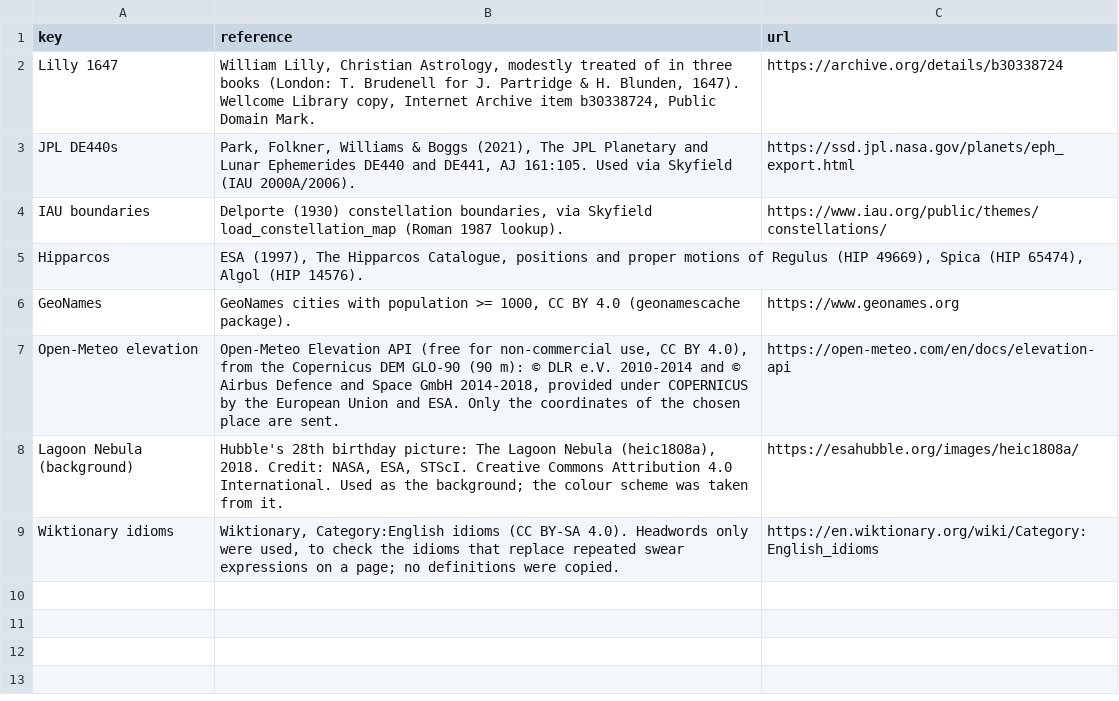
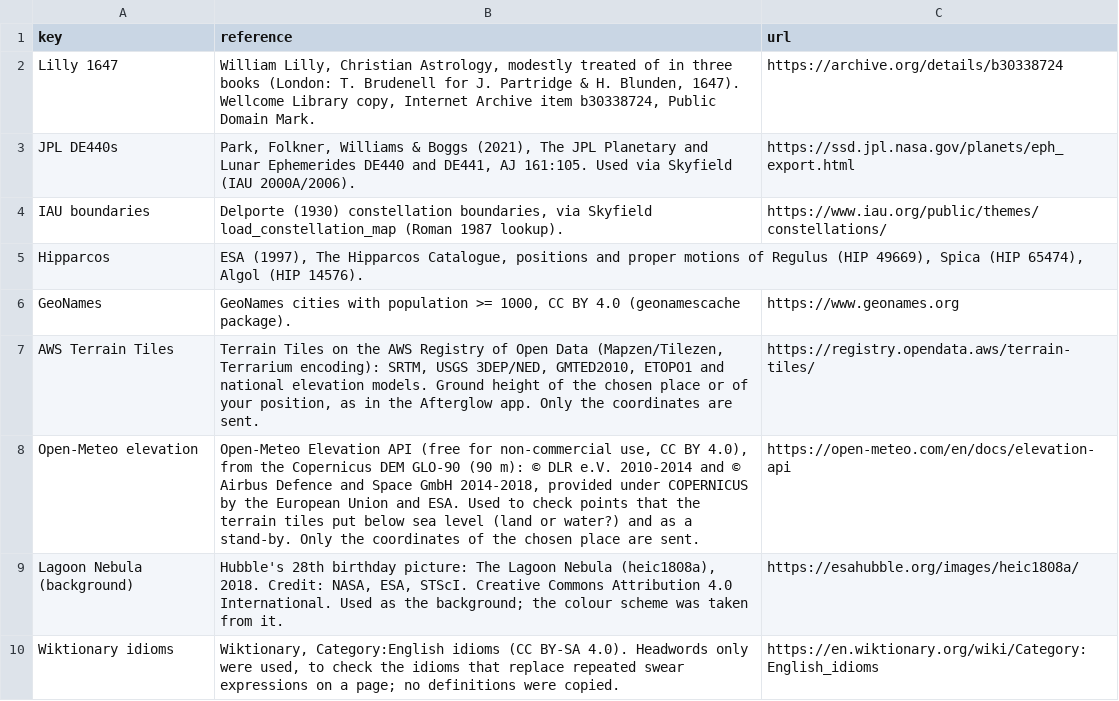
Before and after one commit to geradsmith81-dev/foul-mouthed-oracle, a CSV file: data/sources.csv, drawn as a sheet.

```diff
--- a/data/sources.csv
+++ b/data/sources.csv
@@ -6,3 +6,4 @@ Hipparcos,"ESA (1997), The Hipparcos Catalogue, positions and proper motions of
 GeoNames,"GeoNames cities with population >= 1000, CC BY 4.0 (geonamescache package).",https://www.geonames.org
-Open-Meteo elevation,"Open-Meteo Elevation API (free for non-commercial use, CC BY 4.0), from the Copernicus DEM GLO-90 (90 m): © DLR e.V. 2010-2014 and © Airbus Defence and Space GmbH 2014-2018, provided under COPERNICUS by the European Union and ESA. Only the coordinates of the chosen place are sent.",https://open-meteo.com/en/docs/elevation-api
+AWS Terrain Tiles,"Terrain Tiles on the AWS Registry of Open Data (Mapzen/Tilezen, Terrarium encoding): SRTM, USGS 3DEP/NED, GMTED2010, ETOPO1 and national elevation models. Ground height of the chosen place or of your position, as in the Afterglow app. Only the coordinates are sent.",https://registry.opendata.aws/terrain-tiles/
+Open-Meteo elevation,"Open-Meteo Elevation API (free for non-commercial use, CC BY 4.0), from the Copernicus DEM GLO-90 (90 m): © DLR e.V. 2010-2014 and © Airbus Defence and Space GmbH 2014-2018, provided under COPERNICUS by the European Union and ESA. Used to check points that the terrain tiles put below sea level (land or water?) and as a stand-by. Only the coordinates of the chosen place are sent.",https://open-meteo.com/en/docs/elevation-api
 Lagoon Nebula (background),"Hubble's 28th birthday picture: The Lagoon Nebula (heic1808a), 2018. Credit: NASA, ESA, STScI. Creative Commons Attribution 4.0 International. Used as the background; the colour scheme was taken from it.",https://esahubble.org/images/heic1808a/
```
Also changed, not shown: 4 other files.
